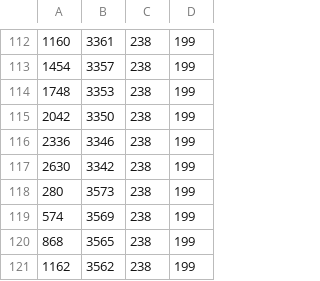
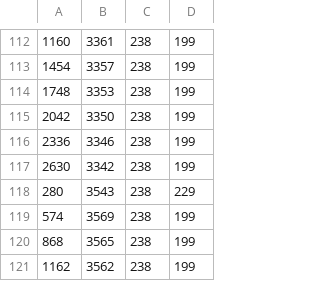
Before and after one commit to LingDong-/qiji-font, a TSV file: data/rects/H230.tsv, drawn as a sheet; only a part is shown, gaps mark what is left out.

```diff
--- a/data/rects/H230.tsv
+++ b/data/rects/H230.tsv
@@ -117,3 +117,3 @@
 2630	3342	238	199
-280	3573	238	199
+280	3543	238	229
 574	3569	238	199
```
Also changed, not shown: data/rects/H216.tsv, data/rects/H28.tsv, 15 other files.
